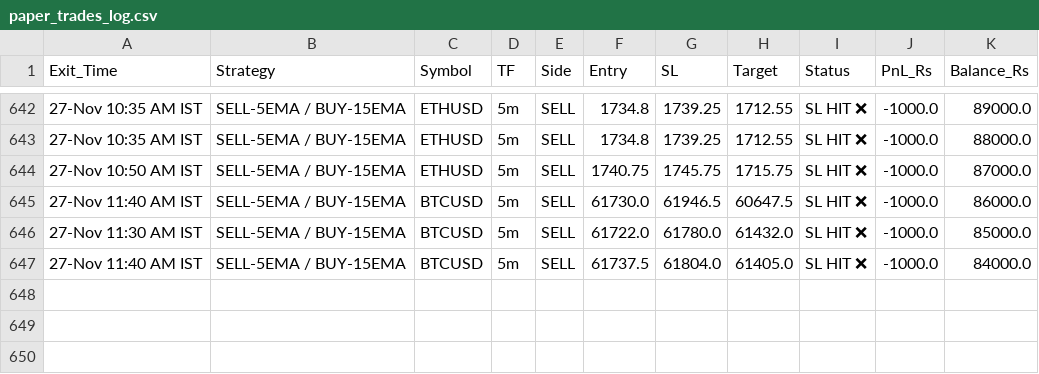
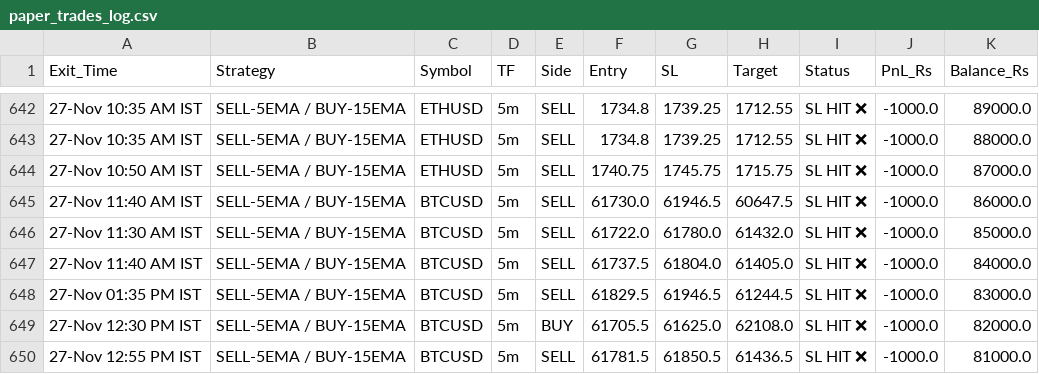
Before and after one commit to narsakumar1200-star/delta-paper-bot, a CSV file: paper_trades_log.csv, drawn as a sheet; only a part is shown, gaps mark what is left out.

Commit message:
Update paper trades & wallet

```diff
--- a/paper_trades_log.csv
+++ b/paper_trades_log.csv
@@ -647 +647,4 @@ Exit_Time,Strategy,Symbol,TF,Side,Entry,SL,Target,Status,PnL_Rs,Balance_Rs
 27-Nov 11:40 AM IST,SELL-5EMA / BUY-15EMA,BTCUSD,5m,SELL,61737.5,61804.0,61405.0,SL HIT ❌,-1000.0,84000.0
+27-Nov 01:35 PM IST,SELL-5EMA / BUY-15EMA,BTCUSD,5m,SELL,61829.5,61946.5,61244.5,SL HIT ❌,-1000.0,83000.0
+27-Nov 12:30 PM IST,SELL-5EMA / BUY-15EMA,BTCUSD,5m,BUY,61705.5,61625.0,62108.0,SL HIT ❌,-1000.0,82000.0
+27-Nov 12:55 PM IST,SELL-5EMA / BUY-15EMA,BTCUSD,5m,SELL,61781.5,61850.5,61436.5,SL HIT ❌,-1000.0,81000.0
```
Also changed, not shown: 1 other file.
